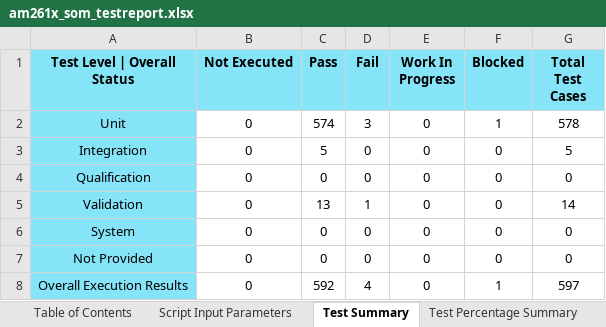
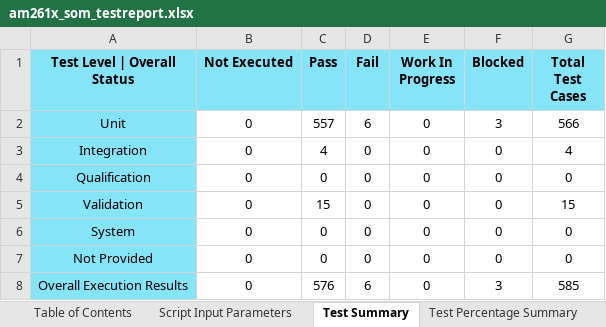
Before and after one commit to TexasInstruments/mcu_plus_sdk_am261x, an Excel workbook: docs/am261x/am261x_som_testreport.xlsx, sheet Test Summary, drawn as a sheet; values as stored, in another font and other column widths than the file's, no borders; the diff names each change by its address in the sheet, - before the commit and + after, or states it on an @@ line.

```diff
--- a/docs/am261x/am261x_som_testreport.xlsx (sheet Test Summary)
+++ b/docs/am261x/am261x_som_testreport.xlsx (sheet Test Summary)
-C2 (Pass): 574
+C2 (Pass): 557
-D2 (Fail): 3
+D2 (Fail): 6
-F2 (Blocked): 1
+F2 (Blocked): 3
-G2 (Total Test Cases): 578
+G2 (Total Test Cases): 566
-C3 (Pass): 5
+C3 (Pass): 4
-G3 (Total Test Cases): 5
+G3 (Total Test Cases): 4
-C5 (Pass): 13
+C5 (Pass): 15
-D5 (Fail): 1
+D5 (Fail): 0
-G5 (Total Test Cases): 14
+G5 (Total Test Cases): 15
-C8 (Pass): 592
+C8 (Pass): 576
-D8 (Fail): 4
+D8 (Fail): 6
-F8 (Blocked): 1
+F8 (Blocked): 3
-G8 (Total Test Cases): 597
+G8 (Total Test Cases): 585
```
Also changed, not shown: sheet Test Plan | Execution Report, sheet Test Strategy Compliance, sheet Test Percentage Summary, sheet Script Input Parameters, sheet Table of Contents, docs/am261x/am261x_lp_testreport.xlsx, 20 other files.
